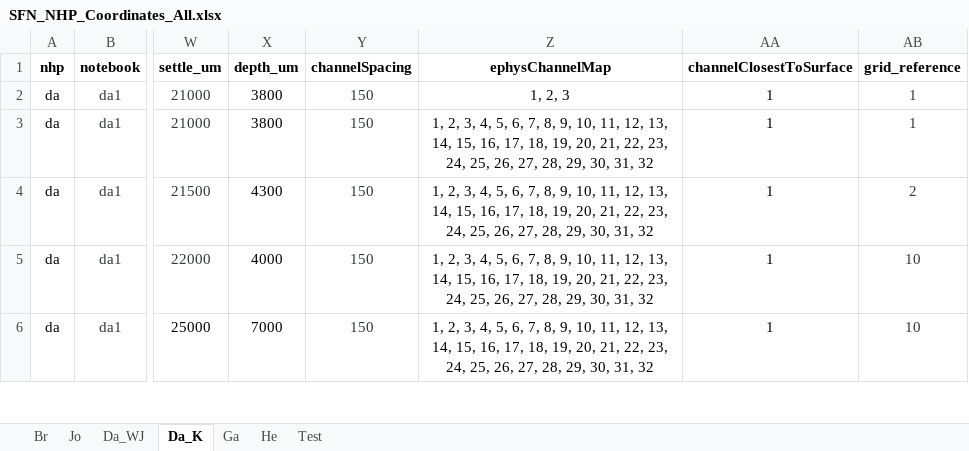
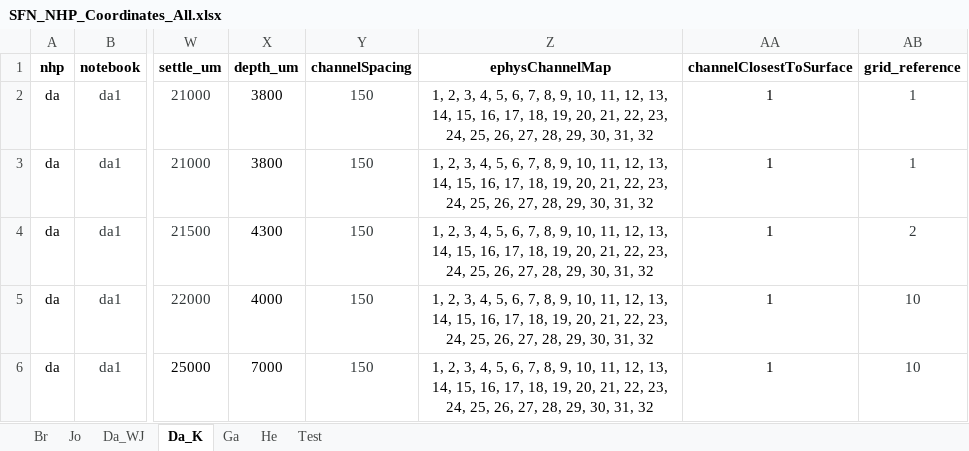
Before and after one commit to chenchals/schallab-spatial, an Excel workbook: config/SFN_NHP_Coordinates_All.xlsx, sheet Da_K, drawn as a sheet; only a part is shown, gaps mark what is left out; values as stored, in another font and other column widths than the file's, no borders; the diff names each change by its address in the sheet, - before the commit and + after, or states it on an @@ line.

```diff
--- a/config/SFN_NHP_Coordinates_All.xlsx (sheet Da_K)
+++ b/config/SFN_NHP_Coordinates_All.xlsx (sheet Da_K)
-Z2 (ephysChannelMap): 1, 2, 3
+Z2 (ephysChannelMap): 1, 2, 3, 4, 5, 6, 7, 8, 9, 10, 11, 12, 13, 14, 15, 16, 17, 18, 19, 20, 21, 22, 23, 24, 25, 26, 27, 28, 29, 30, 31, 32
```
Also changed, not shown: sheet Test, sheet Br, 3 other files.
